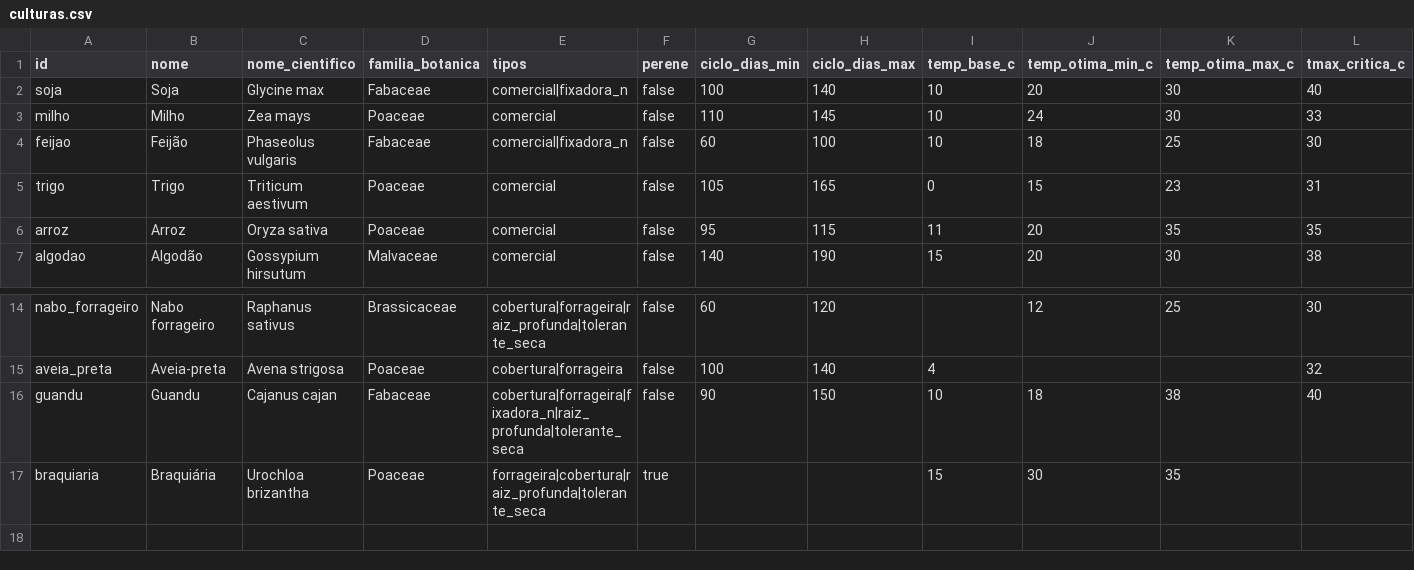
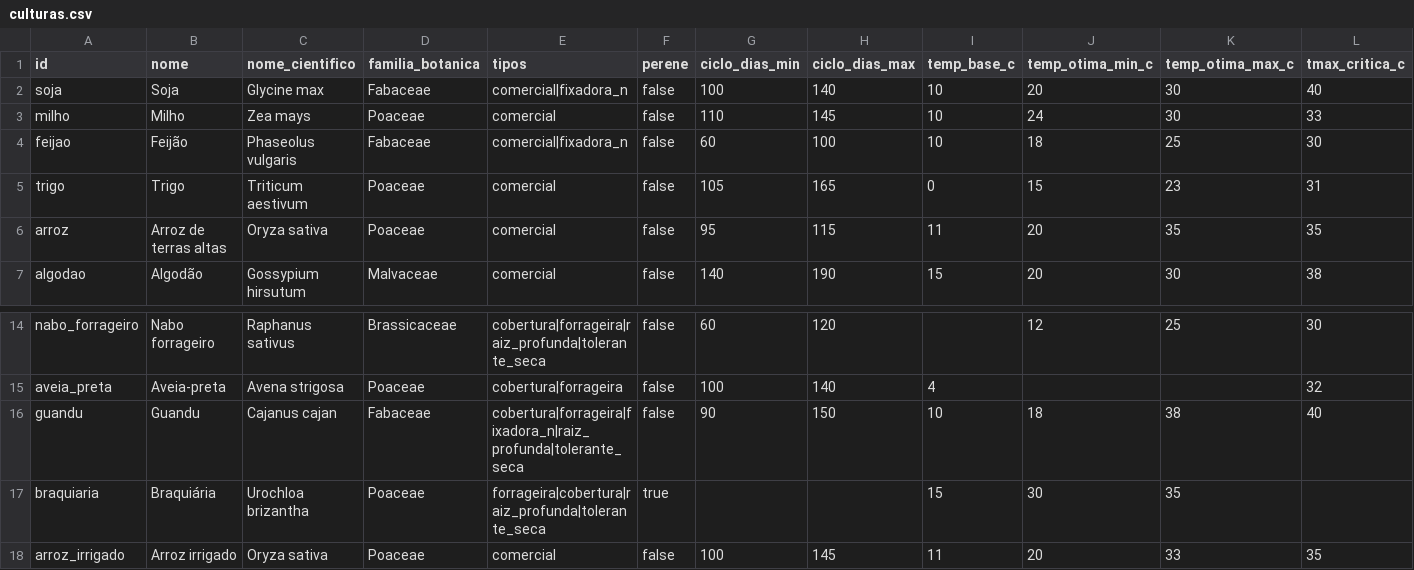
Before and after one commit to eeomts/FieldShift-NasaSpaceApps-Hackathon, a CSV file: data/catalogo/culturas.csv, drawn as a sheet; only a part is shown, gaps mark what is left out; rows hold the shown columns only; the diff names each change by its address in the sheet, - before the commit and + after, or states it on an @@ line.

Commit message:
data(catalogo): add irrigated rice as a separate crop
The arroz row mixed two systems: upland (rainfed) rice and flooded rice
from the RS/SC lowlands, which differ in Kc, water and root depth. The
team decided to keep both.

- arroz is renamed "Arroz de terras altas" and keeps the upland values.
- New row arroz_irrigado: Kc 1.05/1.20/0.60 (FAO-56, flooded rice),
  crop water use 580-720 mm (SOSBAI ET, not irrigation volume), root
  0.5 m (FAO-56 lower value for irrigation), cycle 100-145 days, base
  temperature 11 C, heat limit 35 C at flowering (ZARC RS).
- evidencias/arroz_irrigado.json holds the sources, quotes and open
  points (cold sterility has no column yet; the engine rain filter needs
  a rule for irrigated crops; PAM code 40102 covers both systems).

```diff
--- a/data/catalogo/culturas.csv
+++ b/data/catalogo/culturas.csv
-B6 (nome): Arroz
+B6 (nome): Arroz de terras altas
+row 18: arroz_irrigado | Arroz irrigado | Oryza sativa | Poaceae | comercial | false | 100 | 145 | 11 | 20 | 33 | 35
```
Also changed, not shown: 1 other file.
